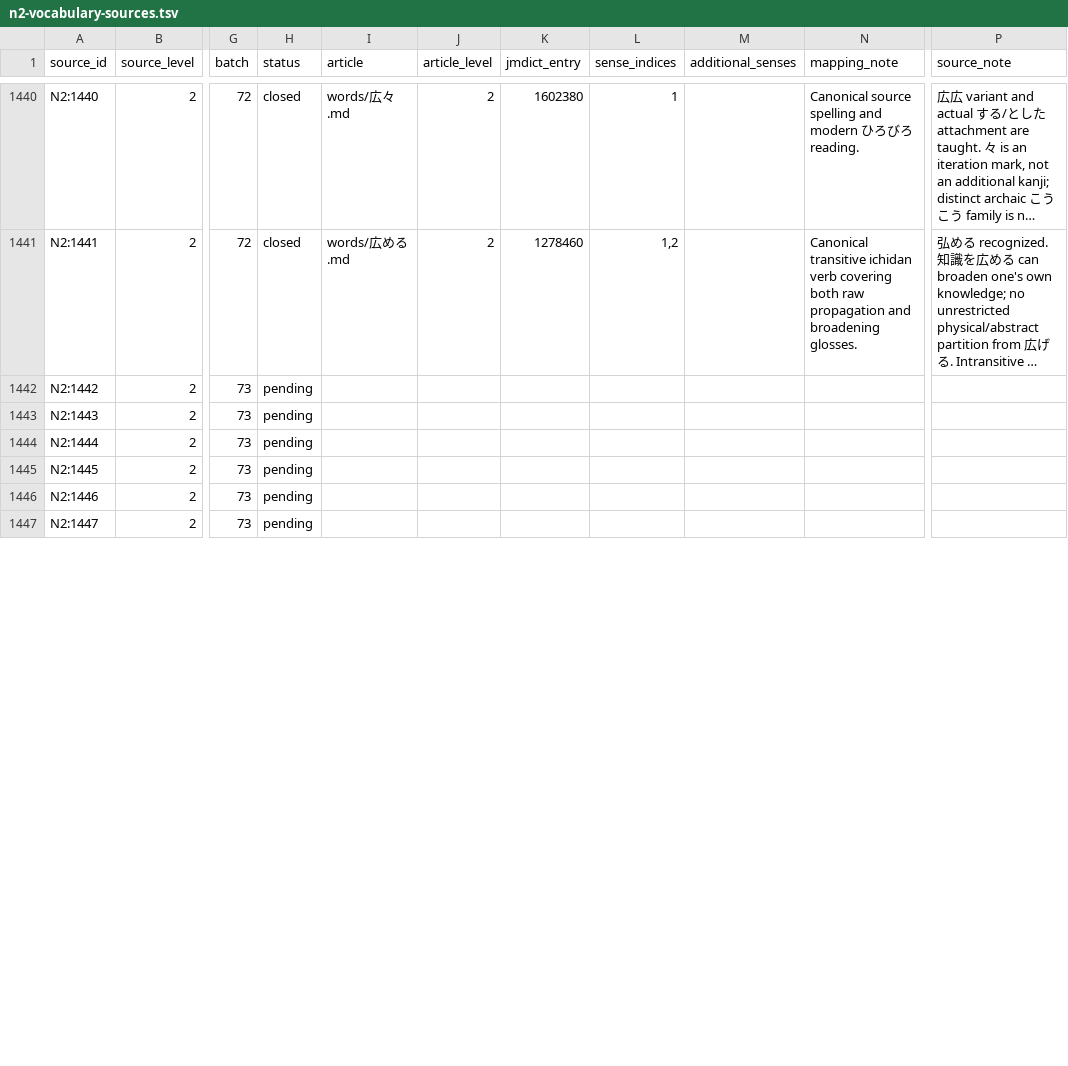
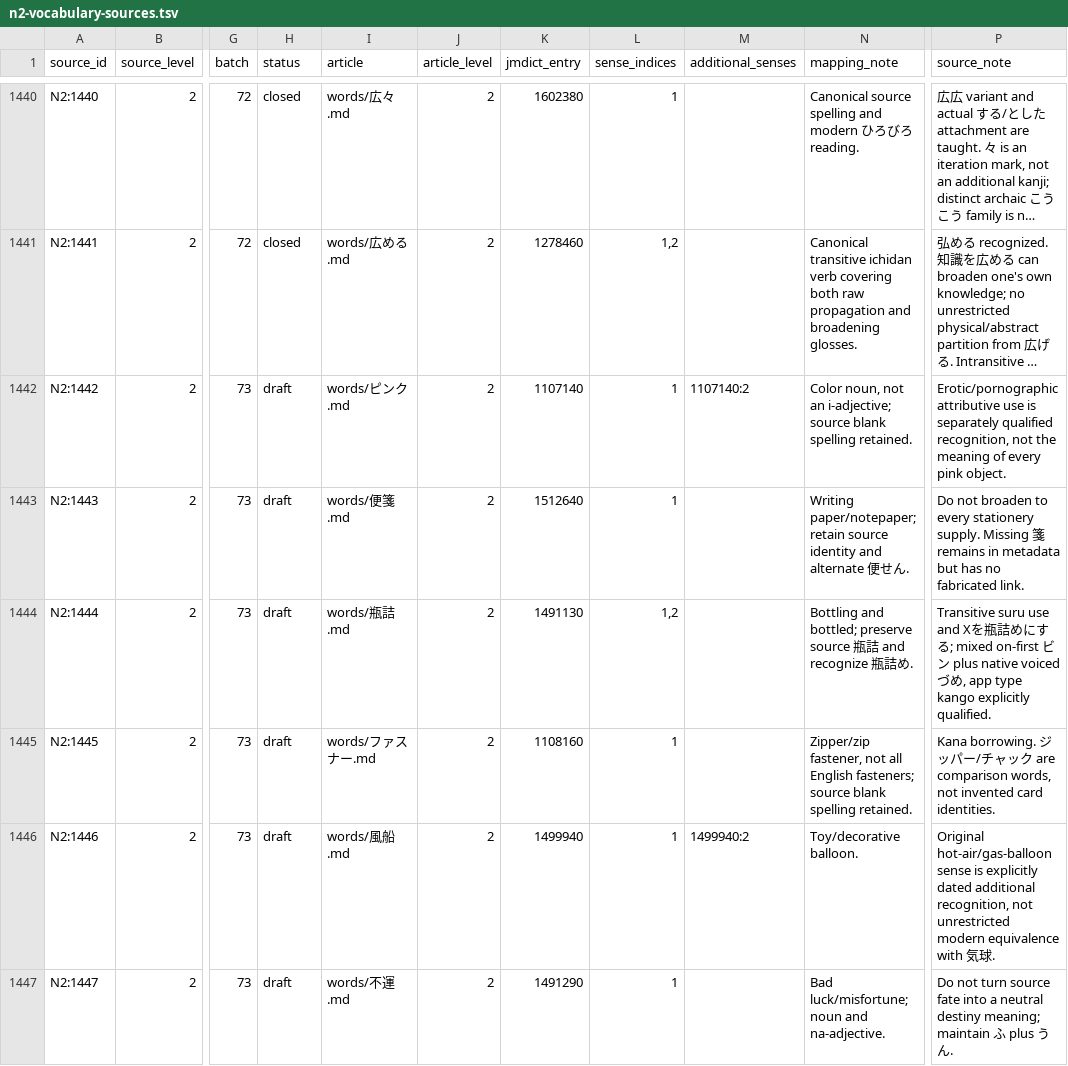
Before and after one commit to stop-cran/learning-japanese, a TSV file: docs/n2-vocabulary-sources.tsv, drawn as a sheet; only a part is shown, gaps mark what is left out; long unchanged cells end in …; the diff covers the shown part only; the diff names each change by its address in the sheet, - before the commit and + after, or states it on an @@ line.

```diff
--- a/docs/n2-vocabulary-sources.tsv
+++ b/docs/n2-vocabulary-sources.tsv
-H1442:H1447 (status): pending
+H1442:H1447 (status): draft
-I1442 (article): (empty)
+I1442 (article): words/ピンク.md
-J1442:J1447 (article_level): (empty)
+J1442:J1447 (article_level): 2
-K1442 (jmdict_entry): (empty)
+K1442 (jmdict_entry): 1107140
-L1442:L1443 (sense_indices): (empty)
+L1442:L1443 (sense_indices): 1
-M1442 (additional_senses): (empty)
+M1442 (additional_senses): 1107140:2
-N1442 (mapping_note): (empty)
+N1442 (mapping_note): Color noun, not an i-adjective; source blank spelling retained.
-P1442 (source_note): (empty)
+P1442 (source_note): Erotic/pornographic attributive use is separately qualified recognition, not the meaning of every pink object.
-I1443 (article): (empty)
+I1443 (article): words/便箋.md
-K1443 (jmdict_entry): (empty)
+K1443 (jmdict_entry): 1512640
-N1443 (mapping_note): (empty)
+N1443 (mapping_note): Writing paper/notepaper; retain source identity and alternate 便せん.
-P1443 (source_note): (empty)
+P1443 (source_note): Do not broaden to every stationery supply. Missing 箋 remains in metadata but has no fabricated link.
-I1444 (article): (empty)
+I1444 (article): words/瓶詰.md
-K1444 (jmdict_entry): (empty)
+K1444 (jmdict_entry): 1491130
-L1444 (sense_indices): (empty)
+L1444 (sense_indices): 1,2
-N1444 (mapping_note): (empty)
+N1444 (mapping_note): Bottling and bottled; preserve source 瓶詰 and recognize 瓶詰め.
-P1444 (source_note): (empty)
+P1444 (source_note): Transitive suru use and Xを瓶詰めにする; mixed on-first ビン plus native voiced づめ, app type kango explicitly qualified.
-I1445 (article): (empty)
+I1445 (article): words/ファスナー.md
-K1445 (jmdict_entry): (empty)
+K1445 (jmdict_entry): 1108160
-L1445:L1447 (sense_indices): (empty)
+L1445:L1447 (sense_indices): 1
-N1445 (mapping_note): (empty)
+N1445 (mapping_note): Zipper/zip fastener, not all English fasteners; source blank spelling retained.
-P1445 (source_note): (empty)
+P1445 (source_note): Kana borrowing. ジッパー/チャック are comparison words, not invented card identities.
-I1446 (article): (empty)
+I1446 (article): words/風船.md
-K1446 (jmdict_entry): (empty)
+K1446 (jmdict_entry): 1499940
-M1446 (additional_senses): (empty)
+M1446 (additional_senses): 1499940:2
-N1446 (mapping_note): (empty)
+N1446 (mapping_note): Toy/decorative balloon.
-P1446 (source_note): (empty)
+P1446 (source_note): Original hot-air/gas-balloon sense is explicitly dated additional recognition, not unrestricted modern equivalence with 気球.
-I1447 (article): (empty)
+I1447 (article): words/不運.md
-K1447 (jmdict_entry): (empty)
+K1447 (jmdict_entry): 1491290
-N1447 (mapping_note): (empty)
+N1447 (mapping_note): Bad luck/misfortune; noun and na-adjective.
-P1447 (source_note): (empty)
+P1447 (source_note): Do not turn source fate into a neutral destiny meaning; maintain ふ plus うん.
```
Also changed, not shown: 99 edited cells elsewhere in this file, 32 other files.
